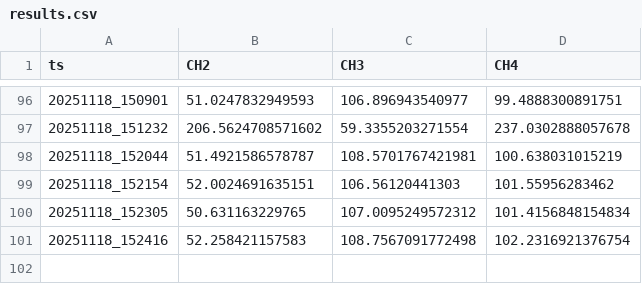
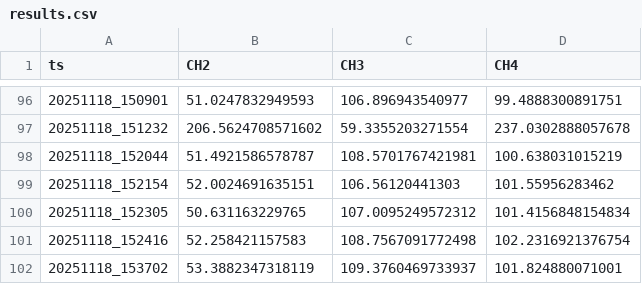
Before and after one commit to techtile-by-dramco/NI-B210-Sync, a CSV file: experiments/32_mulit_usrp_sync_only_lb_clo_add_phase/data/results.csv, drawn as a sheet; only a part is shown, gaps mark what is left out; the diff names each change by its address in the sheet, - before the commit and + after, or states it on an @@ line.

```diff
--- a/experiments/32_mulit_usrp_sync_only_lb_clo_add_phase/data/results.csv
+++ b/experiments/32_mulit_usrp_sync_only_lb_clo_add_phase/data/results.csv
+row 102: 20251118_153702 | 53.3882347318119 | 109.3760469733937 | 101.824880071001
```
Also changed, not shown: 3 other files.
